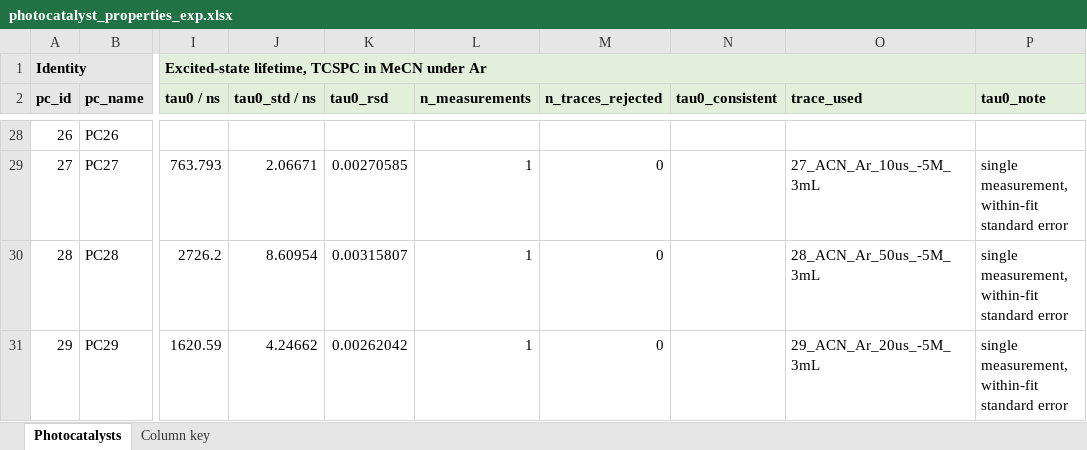
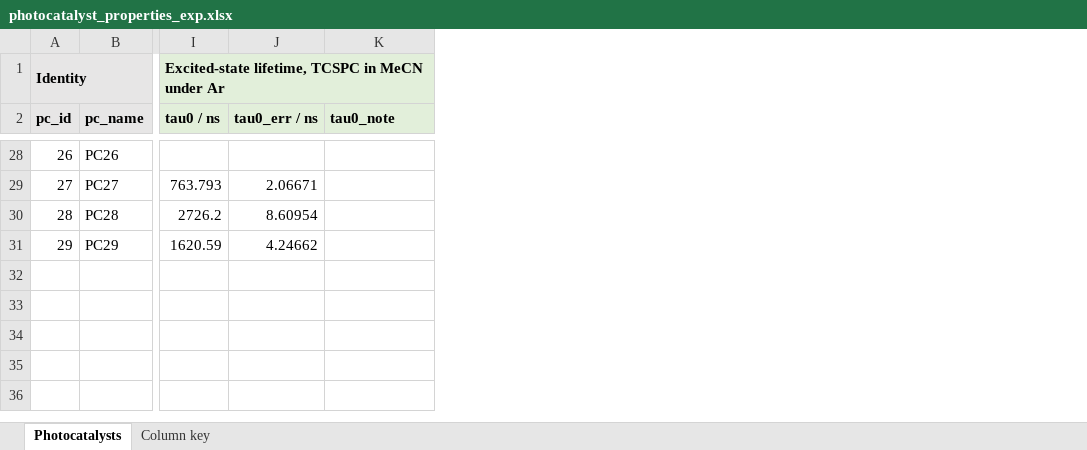
Before and after one commit to niklashoelter/MarcusEnTdecker, an Excel workbook: data/experimental_data_processed/photocatalyst_properties_exp.xlsx, sheet Photocatalysts, drawn as a sheet; only a part is shown, gaps mark what is left out; values as stored, in another font and other column widths than the file's, no borders; removed rows and columns are numbered as before the commit, all else as after; the diff covers the shown part only; the diff names each change by its address in the sheet, - before the commit and + after, or states it on an @@ line.

Commit message:
Keep one lifetime trace per photocatalyst, named PC<n>
The TCSPC folder now holds exactly one trace per photocatalyst, as PC<n>.txt
and PC<n>.FL: the one behind each published lifetime. The alternative
traces, the second copies and PC7's lifetime are gone from the repository;
the originals stay in the parent project tree.

tau0 and its error are that trace's single-exponential fit and its
standard error, so lifetimes_tau0.py and its selection step are removed and
lifetimes_tcspc.py writes one row per photocatalyst. All 27 lifetimes and
their errors reproduce the published sheet to its two printed decimals.

pairs.csv carries tau0_err in place of tau0_rsd and tau0_consistent; no
lifetime, rate or benchmark result changes.

```diff
--- a/data/experimental_data_processed/photocatalyst_properties_exp.xlsx (sheet Photocatalysts)
+++ b/data/experimental_data_processed/photocatalyst_properties_exp.xlsx (sheet Photocatalysts)
-column K (tau0_rsd), rows 29-31: 0.00270585 | 0.00315807 | 0.00262042
-column L (n_measurements), rows 29-31: all 1
-column M (n_traces_rejected), rows 29-31: all 0
-column N (tau0_consistent), empty
-column O (trace_used), rows 29-31: 27_ACN_Ar_10us_-5M_3mL | 28_ACN_Ar_50us_-5M_3mL | 29_ACN_Ar_20us_-5M_3mL
-J2: tau0_std / ns
+J2: tau0_err / ns
-K29:K31 (tau0_note): single measurement, within-fit standard error
+K29:K31 (tau0_note): (empty)
```
Also changed, not shown: 30 edited cells elsewhere in this sheet, sheet Column key, 10 other files.
